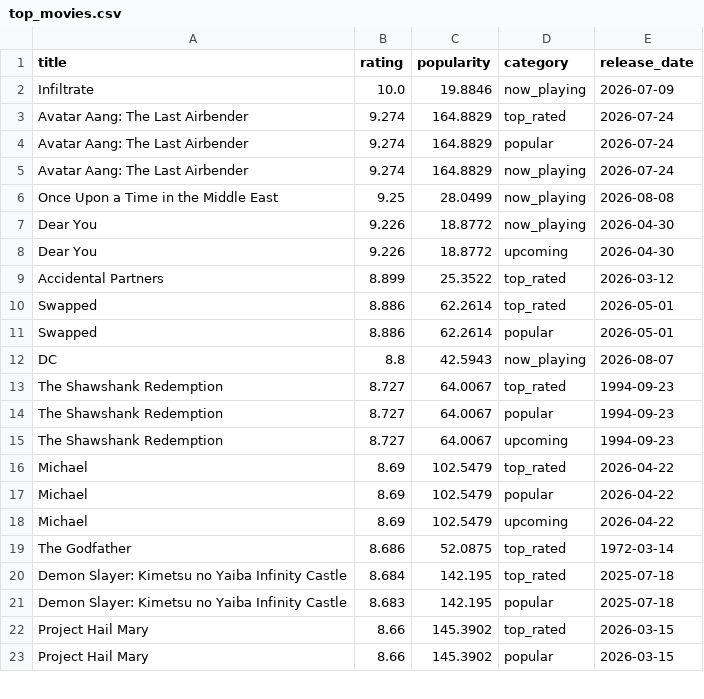
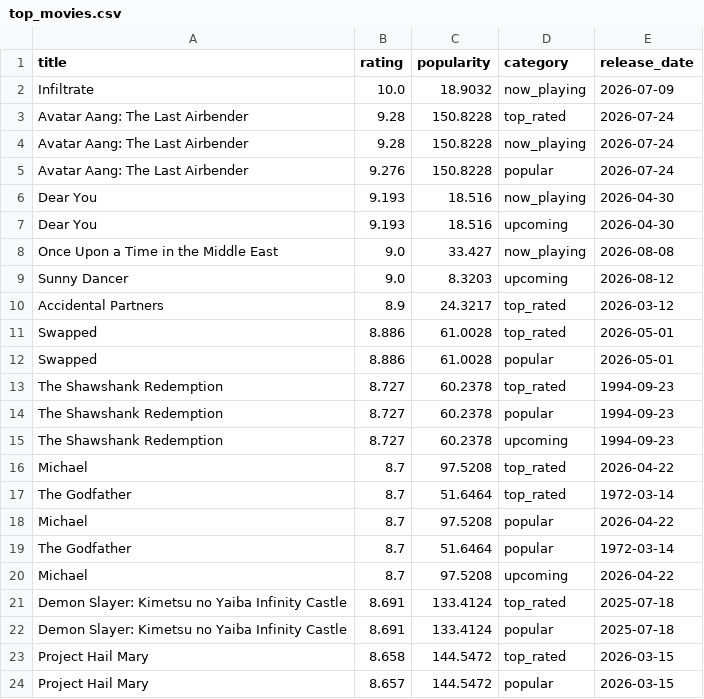
Before and after one commit to KOD-0101/movie-api-automation, a CSV file: top_movies.csv, drawn as a sheet; only a part is shown; the diff covers the shown part only.

```diff
--- a/top_movies.csv
+++ b/top_movies.csv
@@ -1,23 +1,24 @@
 title,rating,popularity,category,release_date
-Infiltrate,10.0,19.8846,now_playing,2026-07-09
-Avatar Aang: The Last Airbender,9.274,164.8829,top_rated,2026-07-24
-Avatar Aang: The Last Airbender,9.274,164.8829,popular,2026-07-24
-Avatar Aang: The Last Airbender,9.274,164.8829,now_playing,2026-07-24
-Once Upon a Time in the Middle East,9.25,28.0499,now_playing,2026-08-08
-Dear You,9.226,18.8772,now_playing,2026-04-30
-Dear You,9.226,18.8772,upcoming,2026-04-30
-Accidental Partners,8.899,25.3522,top_rated,2026-03-12
-Swapped,8.886,62.2614,top_rated,2026-05-01
-Swapped,8.886,62.2614,popular,2026-05-01
-DC,8.8,42.5943,now_playing,2026-08-07
-The Shawshank Redemption,8.727,64.0067,top_rated,1994-09-23
-The Shawshank Redemption,8.727,64.0067,popular,1994-09-23
-The Shawshank Redemption,8.727,64.0067,upcoming,1994-09-23
-Michael,8.69,102.5479,top_rated,2026-04-22
-Michael,8.69,102.5479,popular,2026-04-22
-Michael,8.69,102.5479,upcoming,2026-04-22
-The Godfather,8.686,52.0875,top_rated,1972-03-14
-Demon Slayer: Kimetsu no Yaiba Infinity Castle,8.684,142.195,top_rated,2025-07-18
-Demon Slayer: Kimetsu no Yaiba Infinity Castle,8.683,142.195,popular,2025-07-18
-Project Hail Mary,8.66,145.3902,top_rated,2026-03-15
-Project Hail Mary,8.66,145.3902,popular,2026-03-15
+Infiltrate,10.0,18.9032,now_playing,2026-07-09
+Avatar Aang: The Last Airbender,9.28,150.8228,top_rated,2026-07-24
+Avatar Aang: The Last Airbender,9.28,150.8228,now_playing,2026-07-24
+Avatar Aang: The Last Airbender,9.276,150.8228,popular,2026-07-24
+Dear You,9.193,18.516,now_playing,2026-04-30
+Dear You,9.193,18.516,upcoming,2026-04-30
+Once Upon a Time in the Middle East,9.0,33.427,now_playing,2026-08-08
+Sunny Dancer,9.0,8.3203,upcoming,2026-08-12
+Accidental Partners,8.9,24.3217,top_rated,2026-03-12
+Swapped,8.886,61.0028,top_rated,2026-05-01
+Swapped,8.886,61.0028,popular,2026-05-01
+The Shawshank Redemption,8.727,60.2378,top_rated,1994-09-23
+The Shawshank Redemption,8.727,60.2378,popular,1994-09-23
+The Shawshank Redemption,8.727,60.2378,upcoming,1994-09-23
+Michael,8.7,97.5208,top_rated,2026-04-22
+The Godfather,8.7,51.6464,top_rated,1972-03-14
+Michael,8.7,97.5208,popular,2026-04-22
+The Godfather,8.7,51.6464,popular,1972-03-14
+Michael,8.7,97.5208,upcoming,2026-04-22
+Demon Slayer: Kimetsu no Yaiba Infinity Castle,8.691,133.4124,top_rated,2025-07-18
+Demon Slayer: Kimetsu no Yaiba Infinity Castle,8.691,133.4124,popular,2025-07-18
+Project Hail Mary,8.658,144.5472,top_rated,2026-03-15
+Project Hail Mary,8.657,144.5472,popular,2026-03-15
```
Also changed, not shown: 4 added rows, 5 removed rows and 25 edited cells elsewhere in this file, 1 other file.
